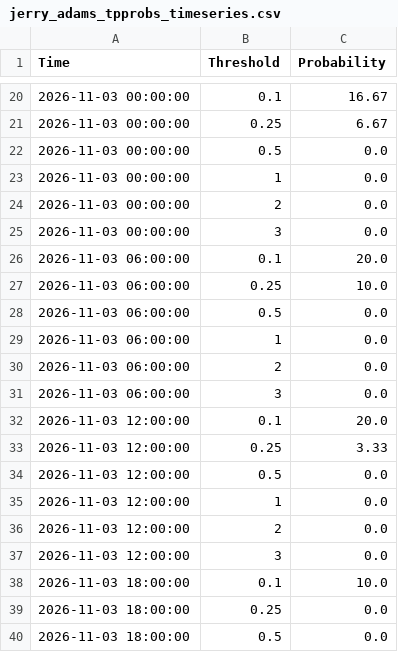
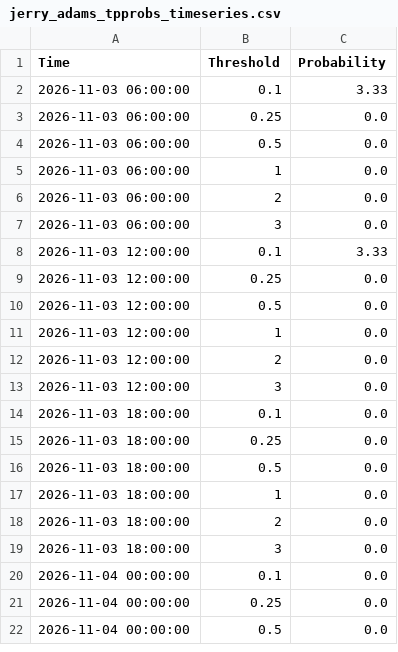
Before and after one commit to makensweather/probability_thresholds, a CSV file: jerry_adams_tpprobs_timeseries.csv, drawn as a sheet; only a part is shown, gaps mark what is left out; the shorter side is filled out with more unchanged rows; the diff covers the shown part only.

Commit message:
Update jerry_adams_tpprobs_timeseries.csv

```diff
--- a/jerry_adams_tpprobs_timeseries.csv
+++ b/jerry_adams_tpprobs_timeseries.csv
@@ -20,9 +2,3 @@ Time,Threshold,Probability
-2026-11-03 00:00:00,0.1,16.67
-2026-11-03 00:00:00,0.25,6.67
-2026-11-03 00:00:00,0.5,0.0
-2026-11-03 00:00:00,1,0.0
-2026-11-03 00:00:00,2,0.0
-2026-11-03 00:00:00,3,0.0
-2026-11-03 06:00:00,0.1,20.0
-2026-11-03 06:00:00,0.25,10.0
+2026-11-03 06:00:00,0.1,3.33
+2026-11-03 06:00:00,0.25,0.0
 2026-11-03 06:00:00,0.5,0.0
@@ -31,4 +7,4 @@ Time,Threshold,Probability
 2026-11-03 06:00:00,3,0.0
-2026-11-03 12:00:00,0.1,20.0
-2026-11-03 12:00:00,0.25,3.33
+2026-11-03 12:00:00,0.1,3.33
+2026-11-03 12:00:00,0.25,0.0
 2026-11-03 12:00:00,0.5,0.0
@@ -37,3 +13,3 @@ Time,Threshold,Probability
 2026-11-03 12:00:00,3,0.0
-2026-11-03 18:00:00,0.1,10.0
+2026-11-03 18:00:00,0.1,0.0
 2026-11-03 18:00:00,0.25,0.0
```
Also changed, not shown: 24 added rows, 18 removed rows and 8 edited cells elsewhere in this file.
